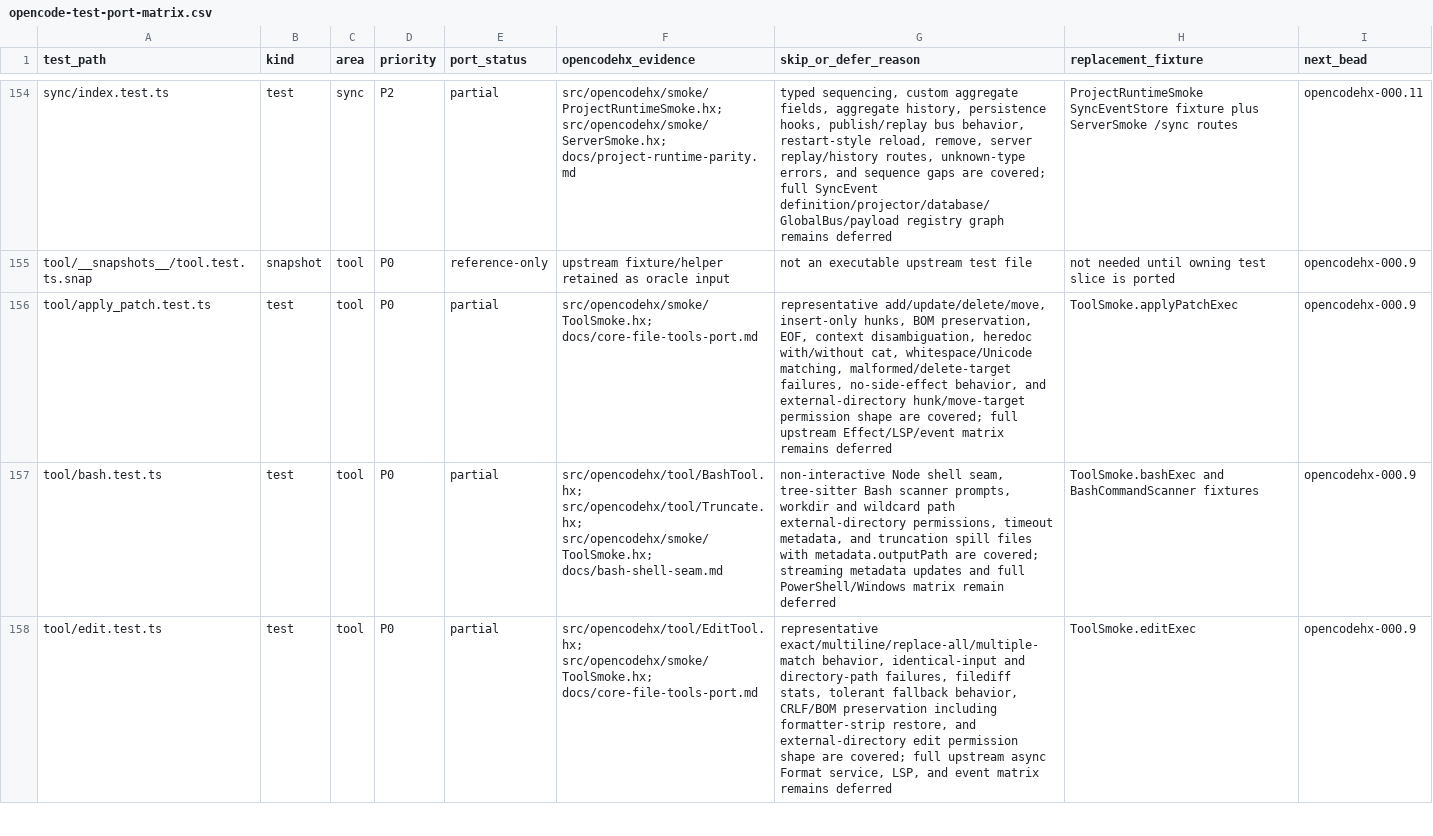
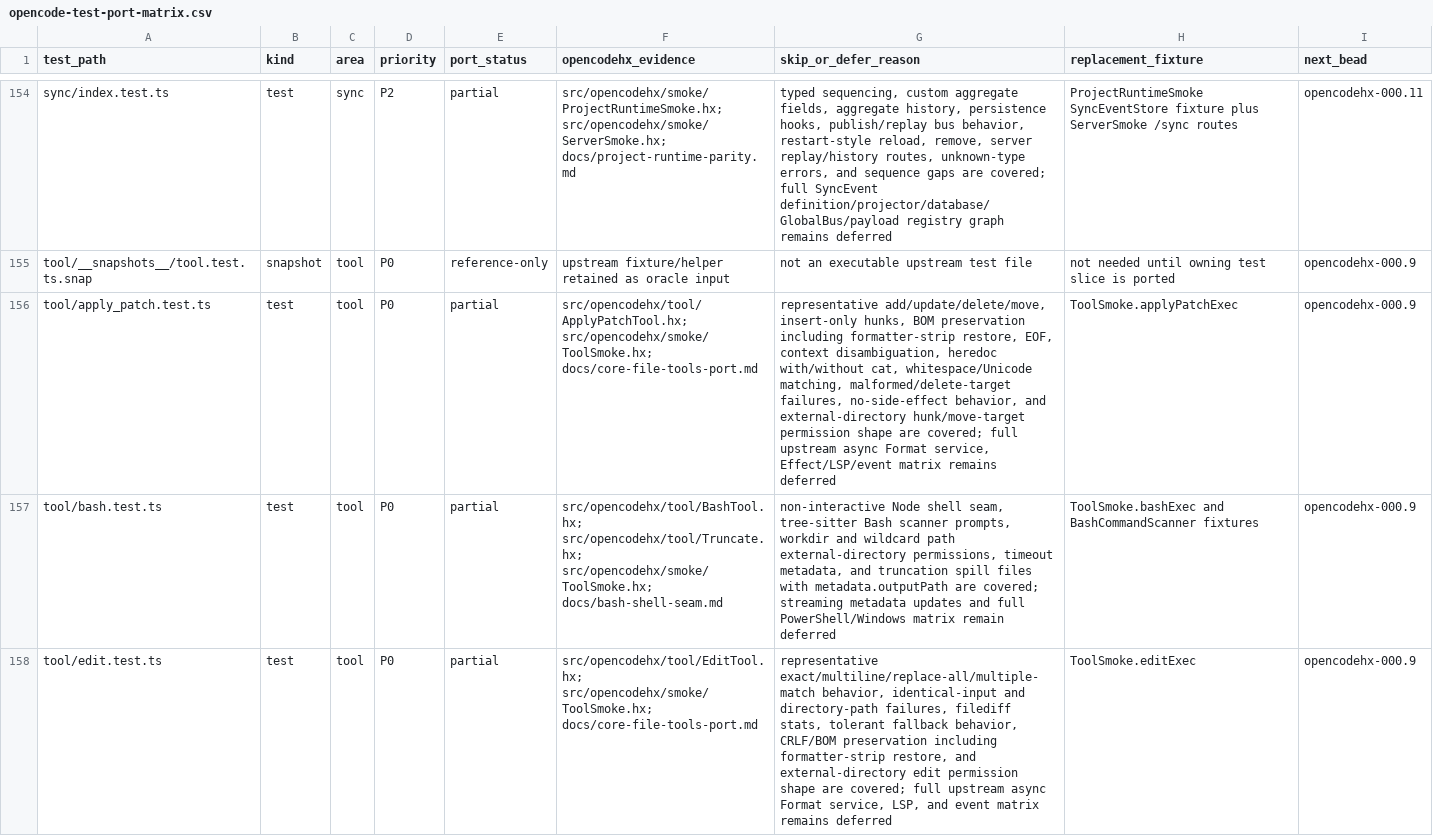
Before and after one commit to fullofcaffeine/opencodehx, a CSV file: reference/opencode-test-port-matrix.csv, drawn as a sheet; only a part is shown, gaps mark what is left out.

Commit message:
test: cover apply_patch formatter bom restore

```diff
--- a/reference/opencode-test-port-matrix.csv
+++ b/reference/opencode-test-port-matrix.csv
@@ -155,3 +155,3 @@ sync/index.test.ts,test,sync,P2,partial,src/opencodehx/smoke/ProjectRuntimeSmoke
 tool/__snapshots__/tool.test.ts.snap,snapshot,tool,P0,reference-only,upstream fixture/helper retained as oracle input,not an executable upstream test file,not needed until owning test slice is ported,opencodehx-000.9
-tool/apply_patch.test.ts,test,tool,P0,partial,src/opencodehx/smoke/ToolSmoke.hx; docs/core-file-tools-port.md,"representative add/update/delete/move, insert-only hunks, BOM preservation, EOF, context disambiguation, heredoc with/without cat, whitespace/Unicode matching, malformed/delete-target failures, no-side-effect behavior, and external-directory hunk/move-target permission shape are covered; full upstream Effect/LSP/event matrix remains deferred",ToolSmoke.applyPatchExec,opencodehx-000.9
+tool/apply_patch.test.ts,test,tool,P0,partial,src/opencodehx/tool/ApplyPatchTool.hx; src/opencodehx/smoke/ToolSmoke.hx; docs/core-file-tools-port.md,"representative add/update/delete/move, insert-only hunks, BOM preservation including formatter-strip restore, EOF, context disambiguation, heredoc with/without cat, whitespace/Unicode matching, malformed/delete-target failures, no-side-effect behavior, and external-directory hunk/move-target permission shape are covered; full upstream async Format service, Effect/LSP/event matrix remains deferred",ToolSmoke.applyPatchExec,opencodehx-000.9
 tool/bash.test.ts,test,tool,P0,partial,src/opencodehx/tool/BashTool.hx; src/opencodehx/tool/Truncate.hx; src/opencodehx/smoke/ToolSmoke.hx; docs/bash-shell-seam.md,"non-interactive Node shell seam, tree-sitter Bash scanner prompts, workdir and wildcard path external-directory permissions, timeout metadata, and truncation spill files with metadata.outputPath are covered; streaming metadata updates and full PowerShell/Windows matrix remain deferred",ToolSmoke.bashExec and BashCommandScanner fixtures,opencodehx-000.9
```
Also changed, not shown: 7 other files.
